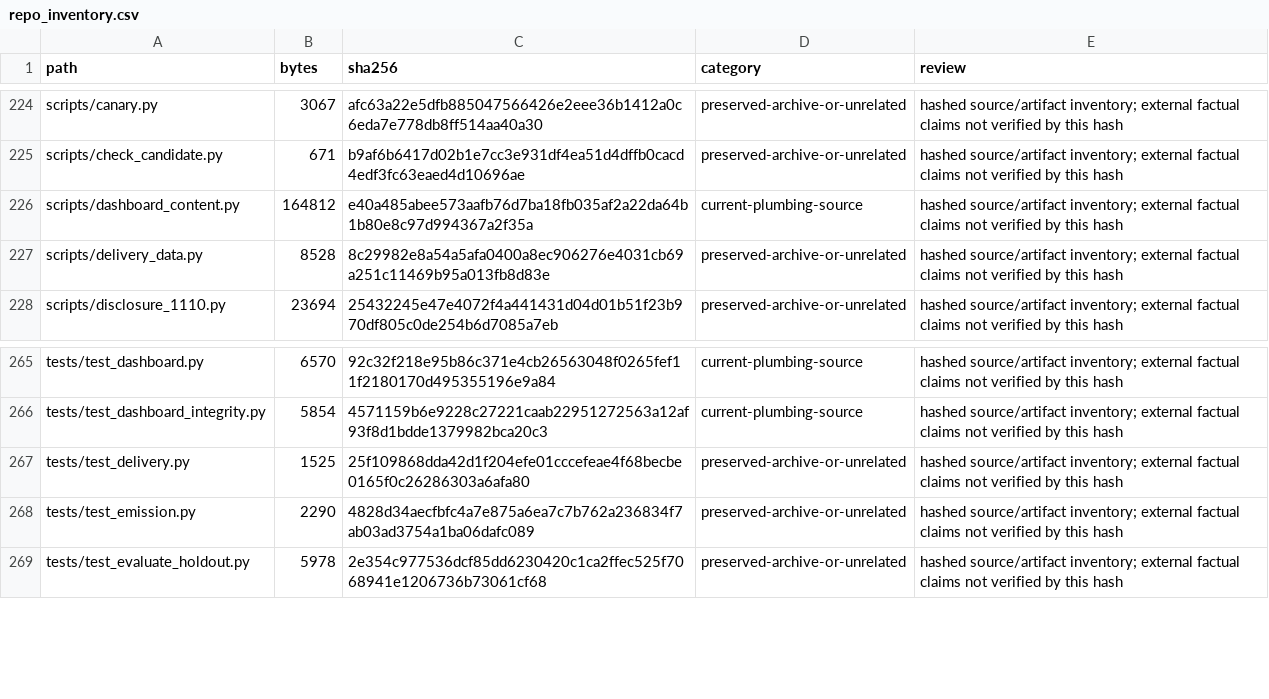
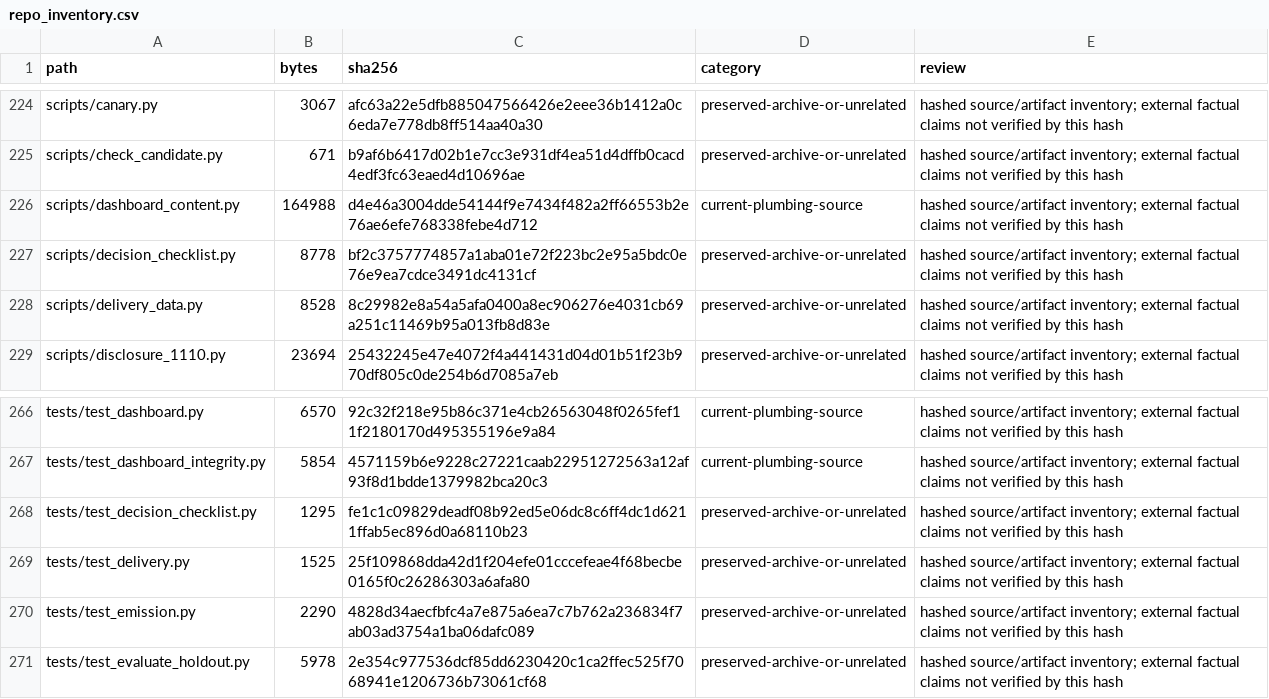
Before and after one commit to karagemop466-tech/Korea7, a CSV file: data/canonical/repo_inventory.csv, drawn as a sheet; only a part is shown, gaps mark what is left out.

Commit message:
Add source-linked decision questions and evidence-gap checklist
Co-authored-by: arena-agent <297053741+arena-agent@users.noreply.github.com>

```diff
--- a/data/canonical/repo_inventory.csv
+++ b/data/canonical/repo_inventory.csv
@@ -225,3 +225,4 @@ scripts/canary.py,3067,afc63a22e5dfb885047566426e2eee36b1412a0c6eda7e778db8ff514
 scripts/check_candidate.py,671,b9af6b6417d02b1e7cc3e931df4ea51d4dffb0cacd4edf3fc63eaed4d10696ae,preserved-archive-or-unrelated,hashed source/artifact inventory; external factual claims not verified by this hash
-scripts/dashboard_content.py,164812,e40a485abee573aafb76d7ba18fb035af2a22da64b1b80e8c97d994367a2f35a,current-plumbing-source,hashed source/artifact inventory; external factual claims not verified by this hash
+scripts/dashboard_content.py,164988,d4e46a3004dde54144f9e7434f482a2ff66553b2e76ae6efe768338febe4d712,current-plumbing-source,hashed source/artifact inventory; external factual claims not verified by this hash
+scripts/decision_checklist.py,8778,bf2c3757774857a1aba01e72f223bc2e95a5bdc0e76e9ea7cdce3491dc4131cf,preserved-archive-or-unrelated,hashed source/artifact inventory; external factual claims not verified by this hash
 scripts/delivery_data.py,8528,8c29982e8a54a5afa0400a8ec906276e4031cb69a251c11469b95a013fb8d83e,preserved-archive-or-unrelated,hashed source/artifact inventory; external factual claims not verified by this hash
@@ -266,2 +267,3 @@ tests/test_dashboard.py,6570,92c32f218e95b86c371e4cb26563048f0265fef11f2180170d4
 tests/test_dashboard_integrity.py,5854,4571159b6e9228c27221caab22951272563a12af93f8d1bdde1379982bca20c3,current-plumbing-source,hashed source/artifact inventory; external factual claims not verified by this hash
+tests/test_decision_checklist.py,1295,fe1c1c09829deadf08b92ed5e06dc8c6ff4dc1d6211ffab5ec896d0a68110b23,preserved-archive-or-unrelated,hashed source/artifact inventory; external factual claims not verified by this hash
 tests/test_delivery.py,1525,25f109868dda42d1f204efe01cccefeae4f68becbe0165f0c26286303a6afa80,preserved-archive-or-unrelated,hashed source/artifact inventory; external factual claims not verified by this hash
```
Also changed, not shown: 28 other files.
